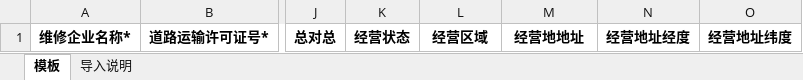
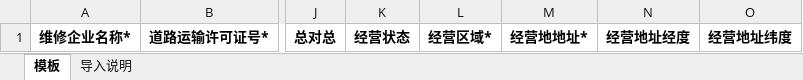
Before and after one commit to lanto-qiang-vue/qixiu-pc, an Excel workbook: static/企业信息导入模板.xlsx, sheet 模板, drawn as a sheet; only a part is shown, gaps mark what is left out; values as stored, in another font and other column widths than the file's, no borders; the diff names each change by its address in the sheet, - before the commit and + after, or states it on an @@ line.

```diff
--- a/static/企业信息导入模板.xlsx (sheet 模板)
+++ b/static/企业信息导入模板.xlsx (sheet 模板)
-L1: 经营区域
+L1: 经营区域*
-M1: 经营地地址
+M1: 经营地地址*
```
Also changed, not shown: 4 other files.
